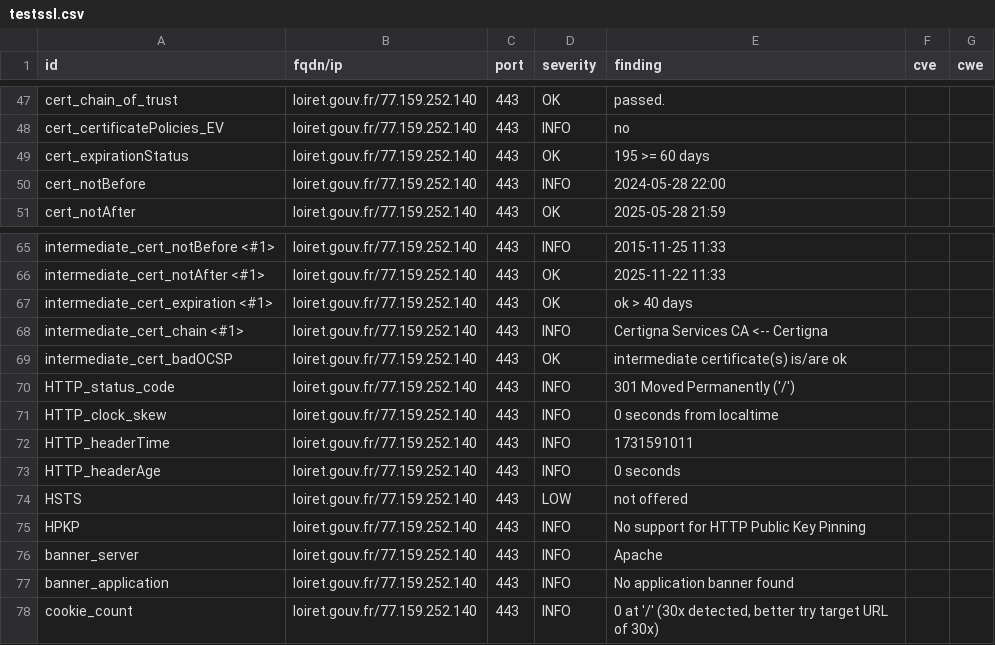
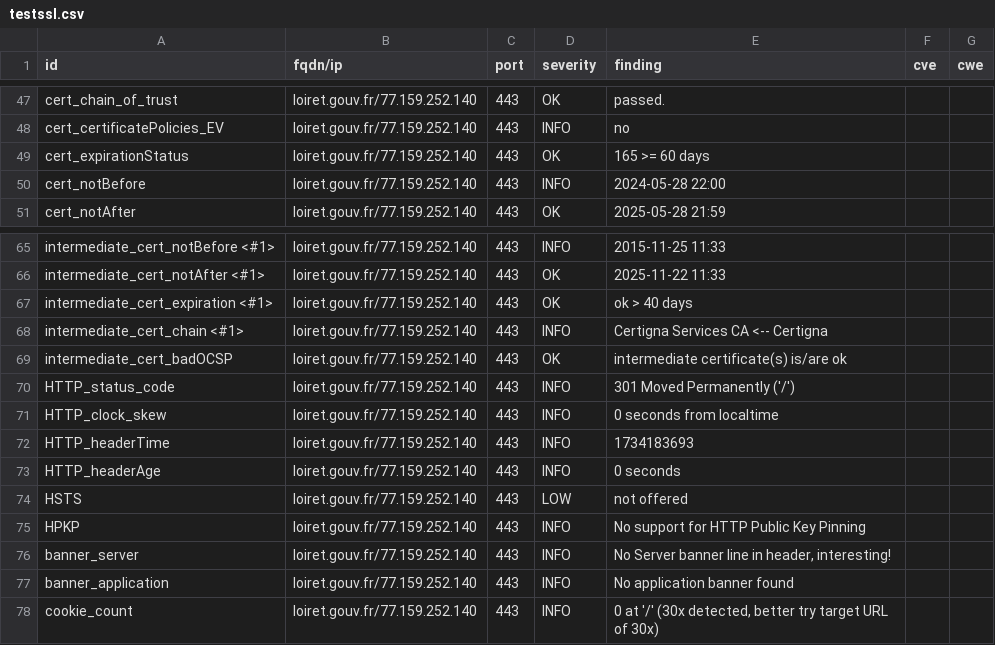
Before and after one commit to GKO-org/dashlordPrd6, a CSV file: results/aHR0cHM6Ly9sb2lyZXQuZ291di5mcg==/testssl.csv, drawn as a sheet; only a part is shown, gaps mark what is left out.

```diff
--- a/results/aHR0cHM6Ly9sb2lyZXQuZ291di5mcg==/testssl.csv
+++ b/results/aHR0cHM6Ly9sb2lyZXQuZ291di5mcg==/testssl.csv
@@ -48,3 +48,3 @@
 "cert_certificatePolicies_EV","loiret.gouv.fr/77.159.252.140","443","INFO","no","",""
-"cert_expirationStatus","loiret.gouv.fr/77.159.252.140","443","OK","195 >= 60 days","",""
+"cert_expirationStatus","loiret.gouv.fr/77.159.252.140","443","OK","165 >= 60 days","",""
 "cert_notBefore","loiret.gouv.fr/77.159.252.140","443","INFO","2024-05-28 22:00","",""
@@ -71,3 +71,3 @@
 "HTTP_clock_skew","loiret.gouv.fr/77.159.252.140","443","INFO","0 seconds from localtime","",""
-"HTTP_headerTime","loiret.gouv.fr/77.159.252.140","443","INFO","1731591011","",""
+"HTTP_headerTime","loiret.gouv.fr/77.159.252.140","443","INFO","1734183693","",""
 "HTTP_headerAge","loiret.gouv.fr/77.159.252.140","443","INFO","0 seconds","",""
@@ -75,3 +75,3 @@
 "HPKP","loiret.gouv.fr/77.159.252.140","443","INFO","No support for HTTP Public Key Pinning","",""
-"banner_server","loiret.gouv.fr/77.159.252.140","443","INFO","Apache","",""
+"banner_server","loiret.gouv.fr/77.159.252.140","443","INFO","No Server banner line in header, interesting!","",""
 "banner_application","loiret.gouv.fr/77.159.252.140","443","INFO","No application banner found","",""
```
Also changed, not shown: 9 other files.
